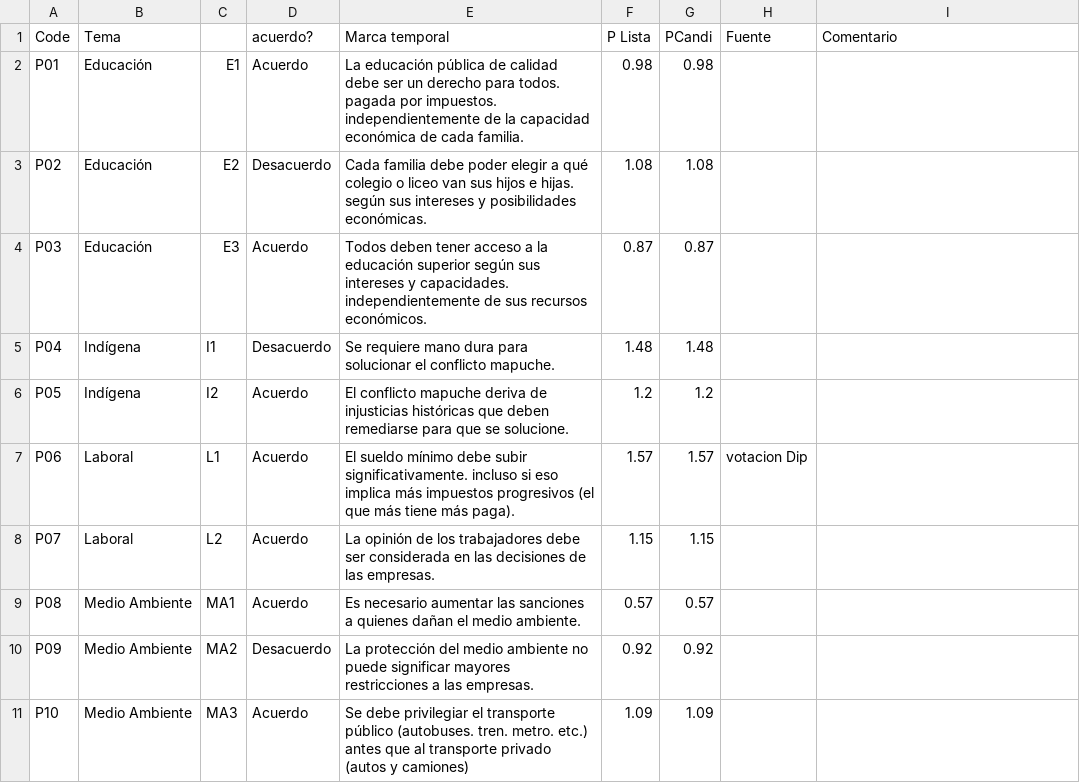
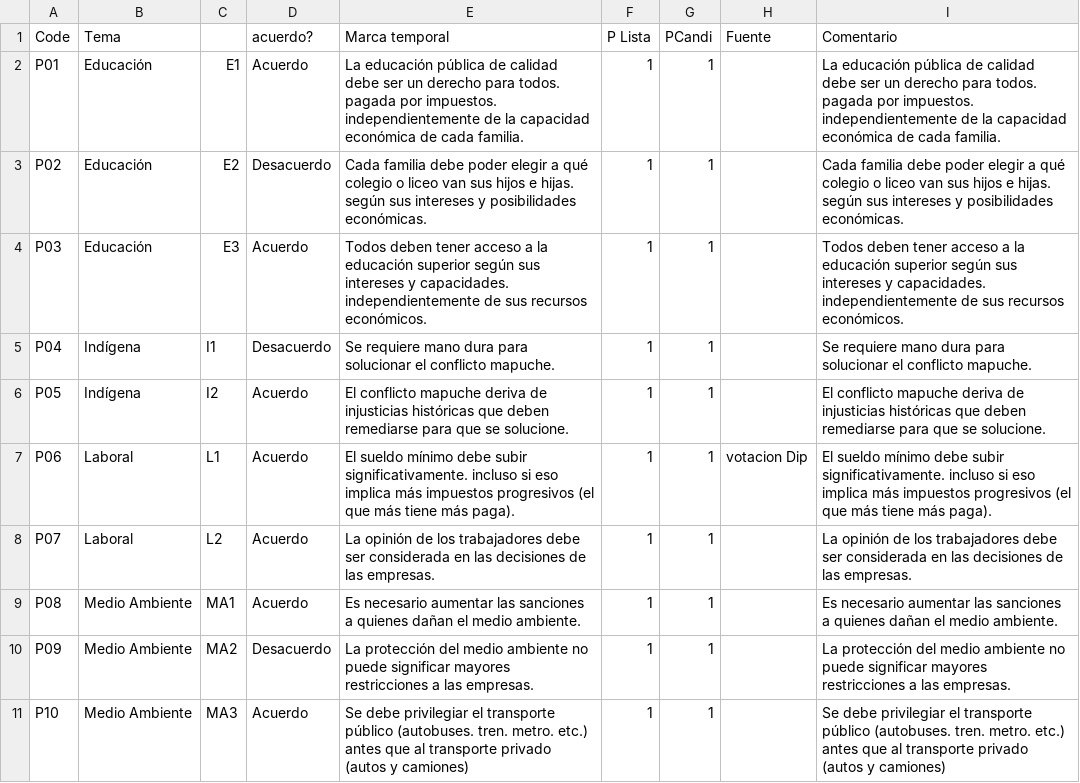
Before and after one commit to setinfospa/brujula-constituyente, a CSV file: src/database/Preguntas.csv, drawn as a sheet; only a part is shown; the diff covers the shown part only; the diff names each change by its address in the sheet, - before the commit and + after, or states it on an @@ line.

```diff
--- a/src/database/Preguntas.csv
+++ b/src/database/Preguntas.csv
-F2 (P Lista): 0.98
+F2 (P Lista): 1
-G2 (PCandi): 0.98
+G2 (PCandi): 1
-I2 (Comentario): (empty)
+I2 (Comentario): La educación pública de calidad debe ser un derecho para todos. pagada por impuestos. independientemente de la capacidad económica de cada familia.
-F3 (P Lista): 1.08
+F3 (P Lista): 1
-G3 (PCandi): 1.08
+G3 (PCandi): 1
-I3 (Comentario): (empty)
+I3 (Comentario): Cada familia debe poder elegir a qué colegio o liceo van sus hijos e hijas. según sus intereses y posibilidades económicas.
-F4 (P Lista): 0.87
+F4 (P Lista): 1
-G4 (PCandi): 0.87
+G4 (PCandi): 1
-I4 (Comentario): (empty)
+I4 (Comentario): Todos deben tener acceso a la educación superior según sus intereses y capacidades. independientemente de sus recursos económicos.
-F5 (P Lista): 1.48
+F5 (P Lista): 1
-G5 (PCandi): 1.48
+G5 (PCandi): 1
-I5 (Comentario): (empty)
+I5 (Comentario): Se requiere mano dura para solucionar el conflicto mapuche.
-F6 (P Lista): 1.2
+F6 (P Lista): 1
-G6 (PCandi): 1.2
+G6 (PCandi): 1
-I6 (Comentario): (empty)
+I6 (Comentario): El conflicto mapuche deriva de injusticias históricas que deben remediarse para que se solucione.
-F7 (P Lista): 1.57
+F7 (P Lista): 1
-G7 (PCandi): 1.57
+G7 (PCandi): 1
-I7 (Comentario): (empty)
+I7 (Comentario): El sueldo mínimo debe subir significativamente. incluso si eso implica más impuestos progresivos (el que más tiene más paga).
-F8 (P Lista): 1.15
+F8 (P Lista): 1
-G8 (PCandi): 1.15
+G8 (PCandi): 1
-I8 (Comentario): (empty)
+I8 (Comentario): La opinión de los trabajadores debe ser considerada en las decisiones de las empresas.
-F9 (P Lista): 0.57
+F9 (P Lista): 1
-G9 (PCandi): 0.57
+G9 (PCandi): 1
-I9 (Comentario): (empty)
+I9 (Comentario): Es necesario aumentar las sanciones a quienes dañan el medio ambiente.
-F10 (P Lista): 0.92
+F10 (P Lista): 1
-G10 (PCandi): 0.92
+G10 (PCandi): 1
-I10 (Comentario): (empty)
+I10 (Comentario): La protección del medio ambiente no puede significar mayores restricciones a las empresas.
-F11 (P Lista): 1.09
+F11 (P Lista): 1
-G11 (PCandi): 1.09
+G11 (PCandi): 1
-I11 (Comentario): (empty)
+I11 (Comentario): Se debe privilegiar el transporte público (autobuses. tren. metro. etc.) antes que al transporte privado (autos y camiones)
```
Also changed, not shown: 81 edited cells elsewhere in this file, src/database/Candidatos.csv, 6 other files.
